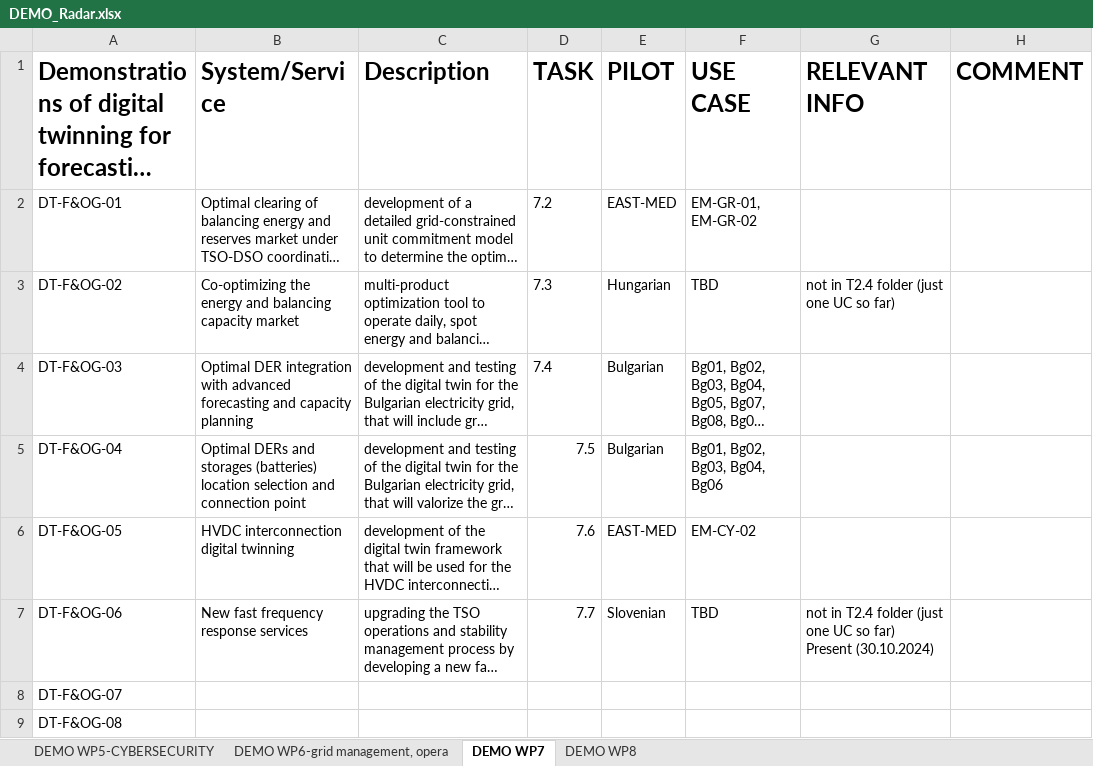
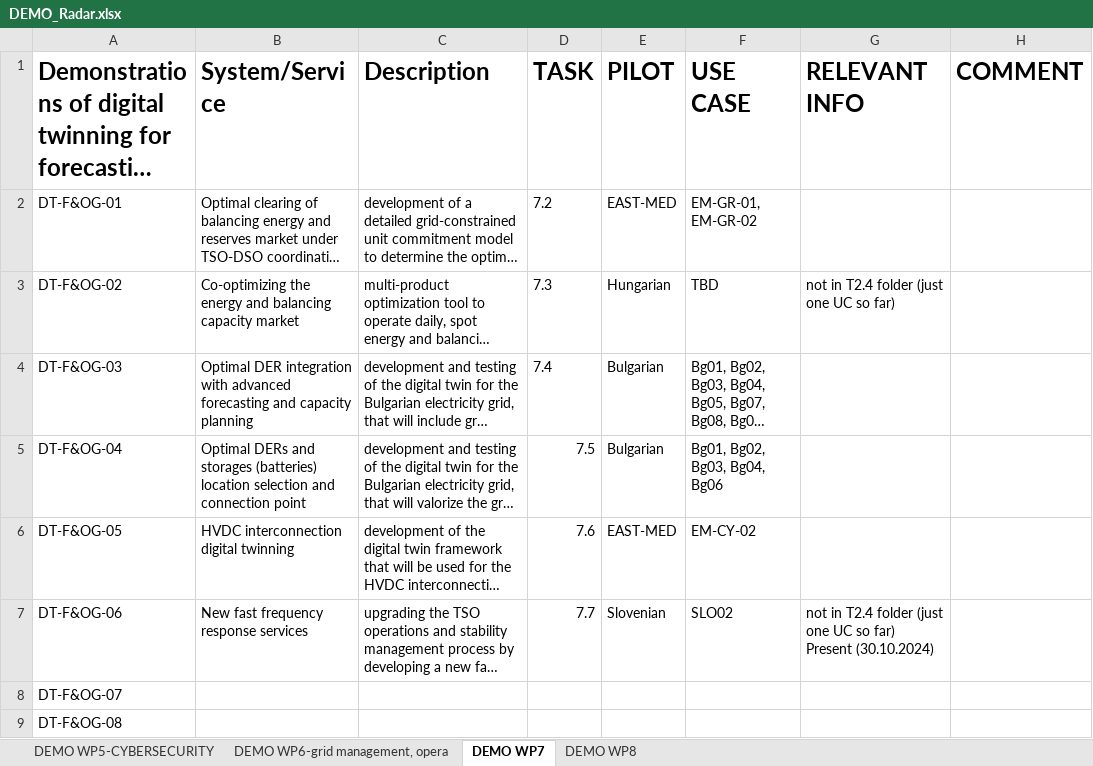
Before and after one commit to TwinEU-Digital-Twin-for-Europe/T3.2_Functional_specifications_of_pan-European_DT_design, an Excel workbook: DEMO_Radar.xlsx, sheet DEMO WP7, drawn as a sheet; long unchanged cells end in …; values as stored, in another font and other column widths than the file's, no borders; the diff names each change by its address in the sheet, - before the commit and + after, or states it on an @@ line.

```diff
--- a/DEMO_Radar.xlsx (sheet DEMO WP7)
+++ b/DEMO_Radar.xlsx (sheet DEMO WP7)
-F7 (USE CASE): TBD
+F7 (USE CASE): SLO02
```
Also changed, not shown: FURs and Non-FURs.xlsx, 2 other files.
